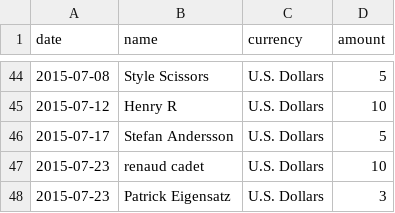
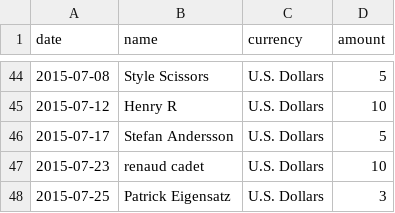
Before and after one commit to moneymanagerex/sponsors, a CSV file: 2015.csv, drawn as a sheet; only a part is shown, gaps mark what is left out.

Commit message:
Update 2015.csv

```diff
--- a/2015.csv
+++ b/2015.csv
@@ -47,2 +47,2 @@ date, name, currency, amount
 2015-07-23,renaud cadet,U.S. Dollars,10
-2015-07-23,Patrick Eigensatz,U.S. Dollars,3
+2015-07-25,Patrick Eigensatz,U.S. Dollars,3
```
